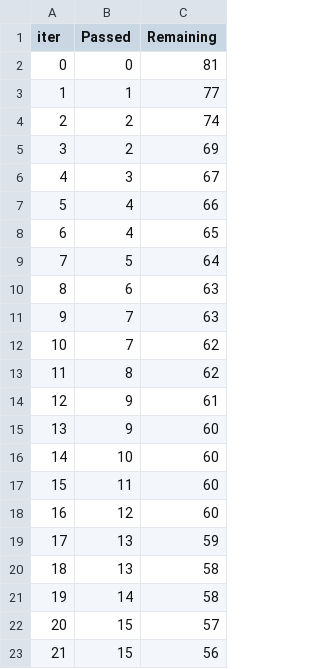
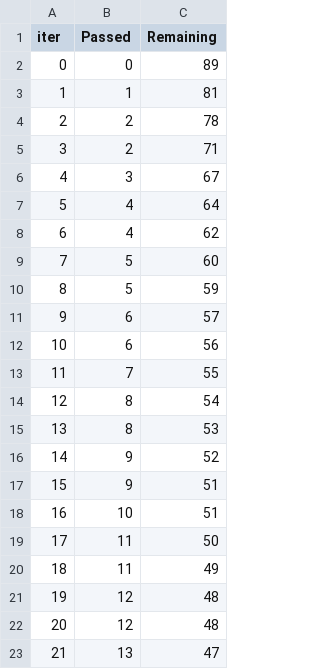
Before and after one commit to may-py/Machine-Learning, a TSV file: catboost_info/time_left.tsv, drawn as a sheet; only a part is shown; the diff covers the shown part only.

```diff
--- a/catboost_info/time_left.tsv
+++ b/catboost_info/time_left.tsv
@@ -1,23 +1,23 @@
 iter	Passed	Remaining
-0	0	81
-1	1	77
-2	2	74
-3	2	69
+0	0	89
+1	1	81
+2	2	78
+3	2	71
 4	3	67
-5	4	66
-6	4	65
-7	5	64
-8	6	63
-9	7	63
-10	7	62
-11	8	62
-12	9	61
-13	9	60
-14	10	60
-15	11	60
-16	12	60
-17	13	59
-18	13	58
-19	14	58
-20	15	57
-21	15	56
+5	4	64
+6	4	62
+7	5	60
+8	5	59
+9	6	57
+10	6	56
+11	7	55
+12	8	54
+13	8	53
+14	9	52
+15	9	51
+16	10	51
+17	11	50
+18	11	49
+19	12	48
+20	12	48
+21	13	47
```
Also changed, not shown: 146 edited cells elsewhere in this file, 11 other files.
